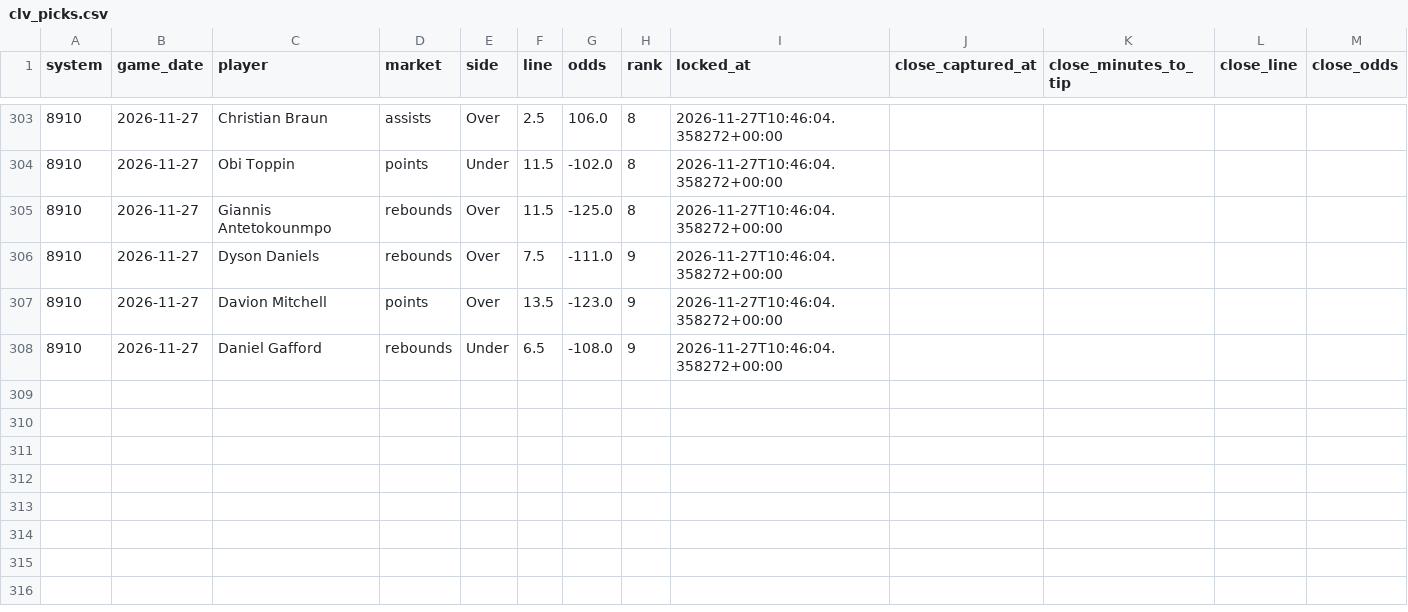
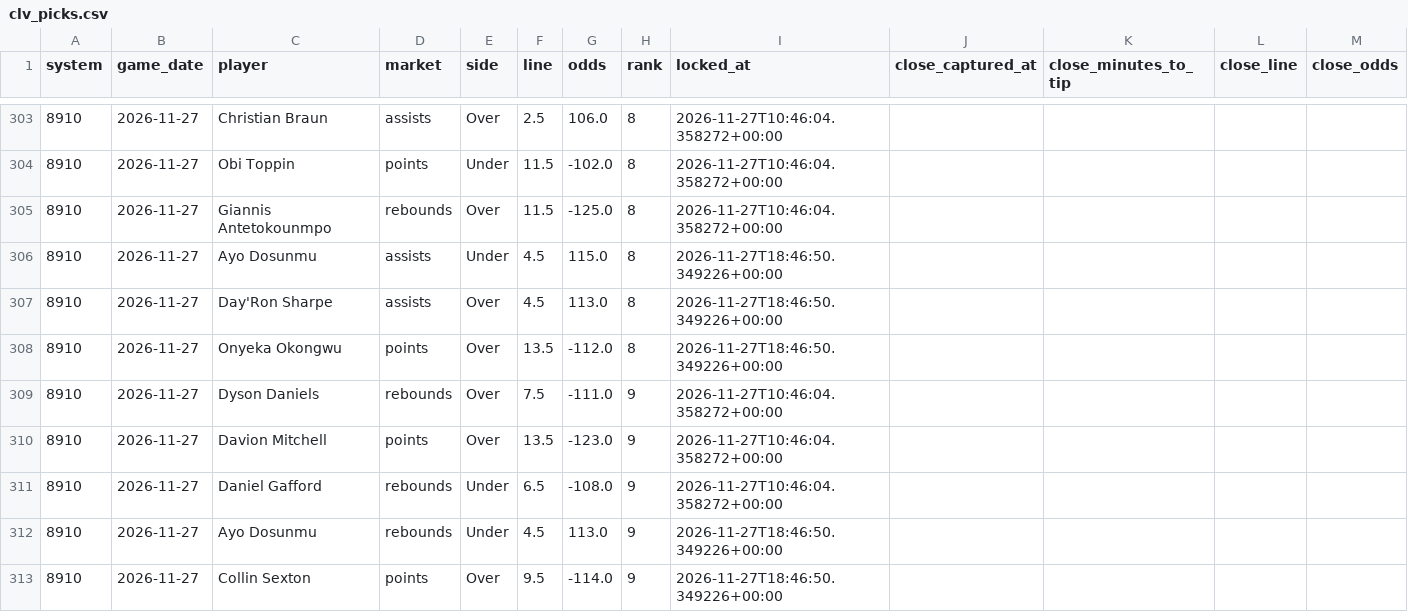
Before and after one commit to skbrillo/prop-analyzer, a CSV file: docs/clv_picks.csv, drawn as a sheet; only a part is shown, gaps mark what is left out; rows hold the shown columns only; the diff names each change by its address in the sheet, - before the commit and + after, or states it on an @@ line.

```diff
--- a/docs/clv_picks.csv
+++ b/docs/clv_picks.csv
+row 306: 8910 | 2026-11-27 | Ayo Dosunmu | assists | Under | 4.5 | 115.0 | 8 | 2026-11-27T18:46:50.349226+00:00
+row 307: 8910 | 2026-11-27 | Day'Ron Sharpe | assists | Over | 4.5 | 113.0 | 8 | 2026-11-27T18:46:50.349226+00:00
+row 308: 8910 | 2026-11-27 | Onyeka Okongwu | points | Over | 13.5 | -112.0 | 8 | 2026-11-27T18:46:50.349226+00:00
+row 312: 8910 | 2026-11-27 | Ayo Dosunmu | rebounds | Under | 4.5 | 113.0 | 9 | 2026-11-27T18:46:50.349226+00:00
+row 313: 8910 | 2026-11-27 | Collin Sexton | points | Over | 9.5 | -114.0 | 9 | 2026-11-27T18:46:50.349226+00:00
```
Also changed, not shown: docs/edge_top25.csv, 17 other files.
